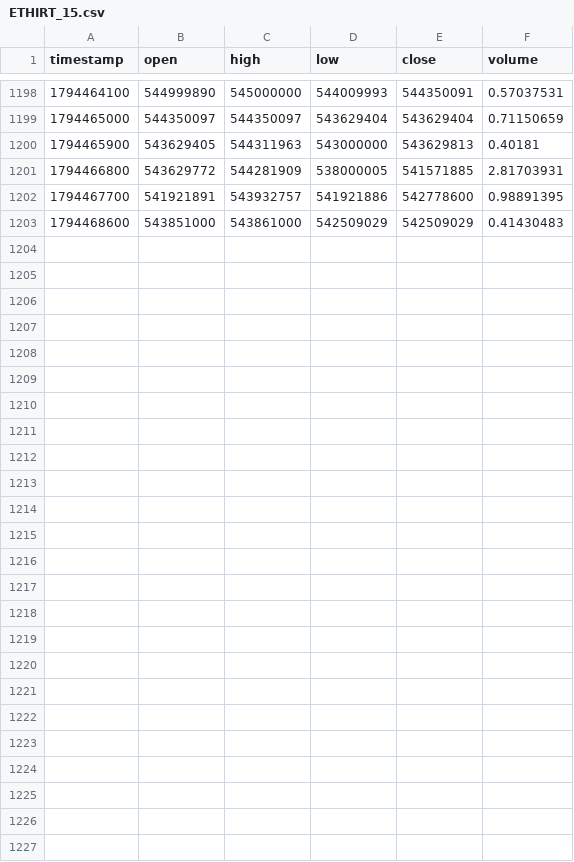
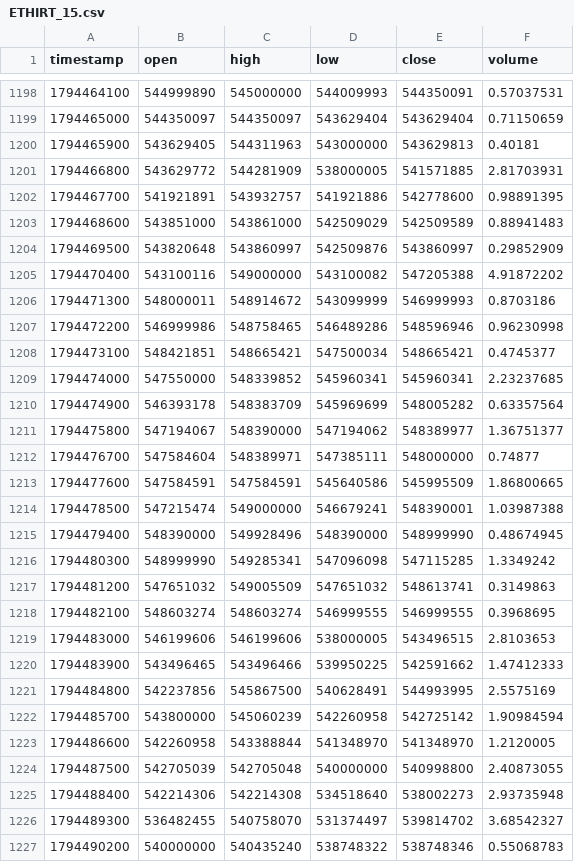
Before and after one commit to raminyaghubi1402-gif/mobile-, a CSV file: data/history/ETHIRT_15.csv, drawn as a sheet; only a part is shown, gaps mark what is left out; the diff covers the shown part only.

```diff
--- a/data/history/ETHIRT_15.csv
+++ b/data/history/ETHIRT_15.csv
@@ -1202,2 +1202,26 @@ timestamp,open,high,low,close,volume
 1794467700,541921891,543932757,541921886,542778600,0.98891395
-1794468600,543851000,543861000,542509029,542509029,0.41430483
+1794468600,543851000,543861000,542509029,542509589,0.88941483
+1794469500,543820648,543860997,542509876,543860997,0.29852909
+1794470400,543100116,549000000,543100082,547205388,4.91872202
+1794471300,548000011,548914672,543099999,546999993,0.8703186
+1794472200,546999986,548758465,546489286,548596946,0.96230998
+1794473100,548421851,548665421,547500034,548665421,0.4745377
+1794474000,547550000,548339852,545960341,545960341,2.23237685
+1794474900,546393178,548383709,545969699,548005282,0.63357564
+1794475800,547194067,548390000,547194062,548389977,1.36751377
+1794476700,547584604,548389971,547385111,548000000,0.74877
+1794477600,547584591,547584591,545640586,545995509,1.86800665
+1794478500,547215474,549000000,546679241,548390001,1.03987388
+1794479400,548390000,549928496,548390000,548999990,0.48674945
+1794480300,548999990,549285341,547096098,547115285,1.3349242
+1794481200,547651032,549005509,547651032,548613741,0.3149863
+1794482100,548603274,548603274,546999555,546999555,0.3968695
+1794483000,546199606,546199606,538000005,543496515,2.8103653
+1794483900,543496465,543496466,539950225,542591662,1.47412333
+1794484800,542237856,545867500,540628491,544993995,2.5575169
+1794485700,543800000,545060239,542260958,542725142,1.90984594
+1794486600,542260958,543388844,541348970,541348970,1.2120005
+1794487500,542705039,542705048,540000000,540998800,2.40873055
+1794488400,542214306,542214308,534518640,538002273,2.93735948
+1794489300,536482455,540758070,531374497,539814702,3.68542327
+1794490200,540000000,540435240,538748322,538748346,0.55068783
```
Also changed, not shown: 3 edited cells elsewhere in this file, data/history/BTCIRT_15.csv, data/history/BTCIRT_5.csv, 7 other files.
